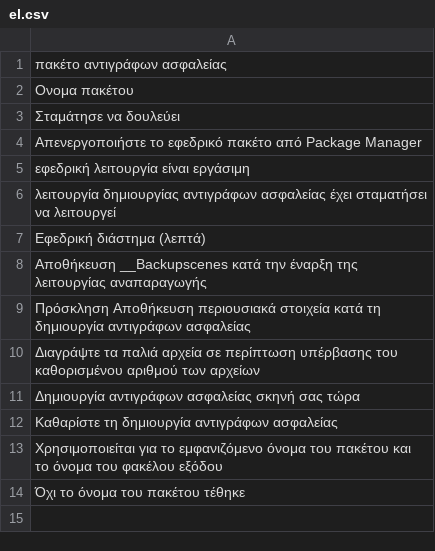
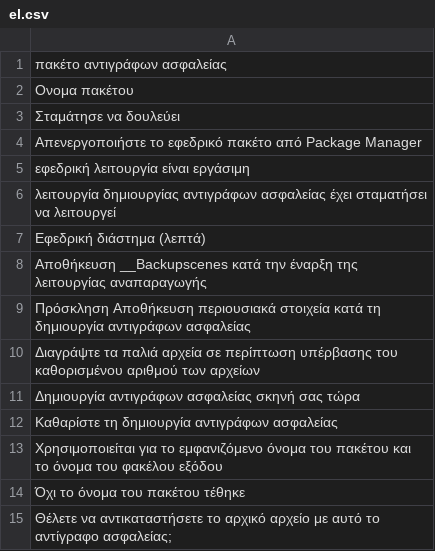
Before and after one commit to hananoki/AutoBackup, a CSV file: Localize/el.csv, drawn as a sheet; the diff names each change by its address in the sheet, - before the commit and + after, or states it on an @@ line.

```diff
--- a/Localize/el.csv
+++ b/Localize/el.csv
+row 15: Θέλετε να αντικαταστήσετε το αρχικό αρχείο με αυτό το αντίγραφο ασφαλείας;
```
Also changed, not shown: Localize/be.csv, Localize/bg.csv, 43 other files.
